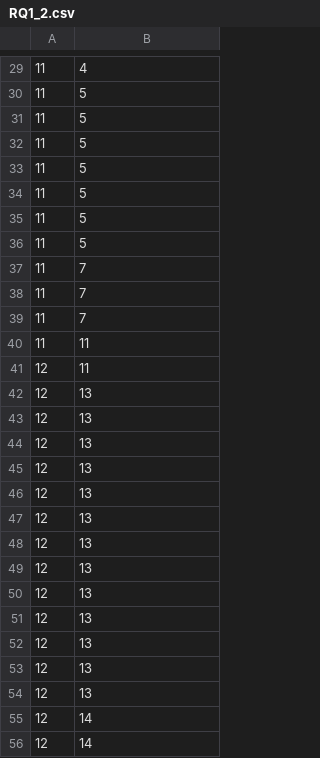
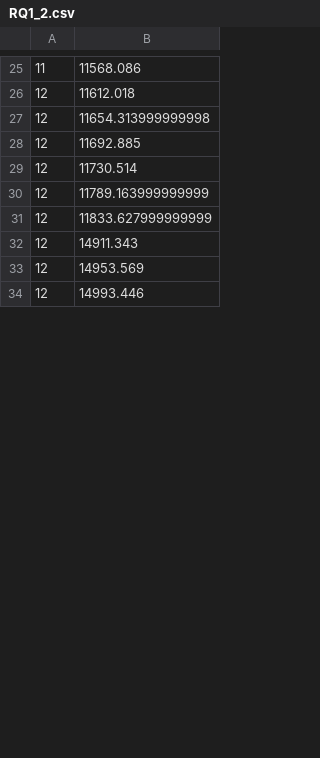
Before and after one commit to refenir/coap-fuzzer, a CSV file: RQ/RQ1_2.csv, drawn as a sheet; only a part is shown, gaps mark what is left out; the diff covers the shown part only.

```diff
--- a/RQ/RQ1_2.csv
+++ b/RQ/RQ1_2.csv
@@ -29,28 +25,10 @@
-11,4
-11,5
-11,5
-11,5
-11,5
-11,5
-11,5
-11,5
-11,7
-11,7
-11,7
-11,11
-12,11
-12,13
-12,13
-12,13
-12,13
-12,13
-12,13
-12,13
-12,13
-12,13
-12,13
-12,13
-12,13
-12,13
-12,14
-12,14
+11,11568.086
+12,11612.018
+12,11654.313999999998
+12,11692.885
+12,11730.514
+12,11789.163999999999
+12,11833.627999999999
+12,14911.343
+12,14953.569
+12,14993.446
```
Also changed, not shown: 22 added rows, 29 removed rows and 26 edited cells elsewhere in this file, RQ/RQ1_3.csv, RQ/RQ2.csv, 27 other files.
